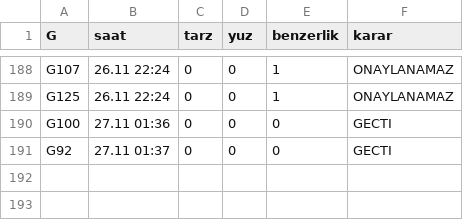
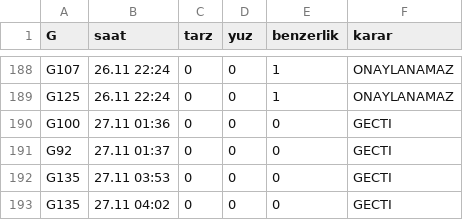
Before and after one commit to barbarosgursu-sudo/paravan, a TSV file: uretim/v8/kayit/denetim.tsv, drawn as a sheet; only a part is shown, gaps mark what is left out.

```diff
--- a/uretim/v8/kayit/denetim.tsv
+++ b/uretim/v8/kayit/denetim.tsv
@@ -191 +191,3 @@ G100	27.11 01:36	0	0	0	GECTI
 G92	27.11 01:37	0	0	0	GECTI
+G135	27.11 03:53	0	0	0	GECTI
+G135	27.11 04:02	0	0	0	GECTI
```
Also changed, not shown: 5 other files.
